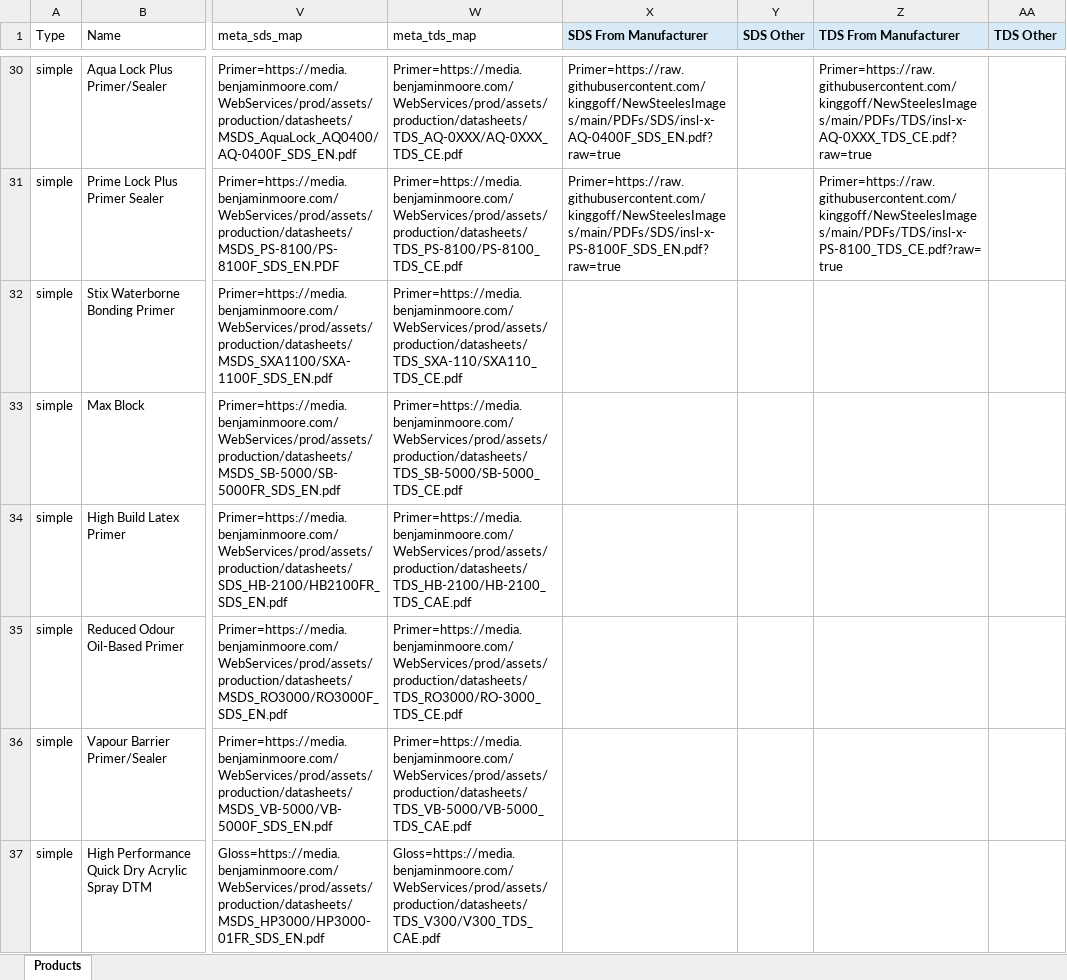
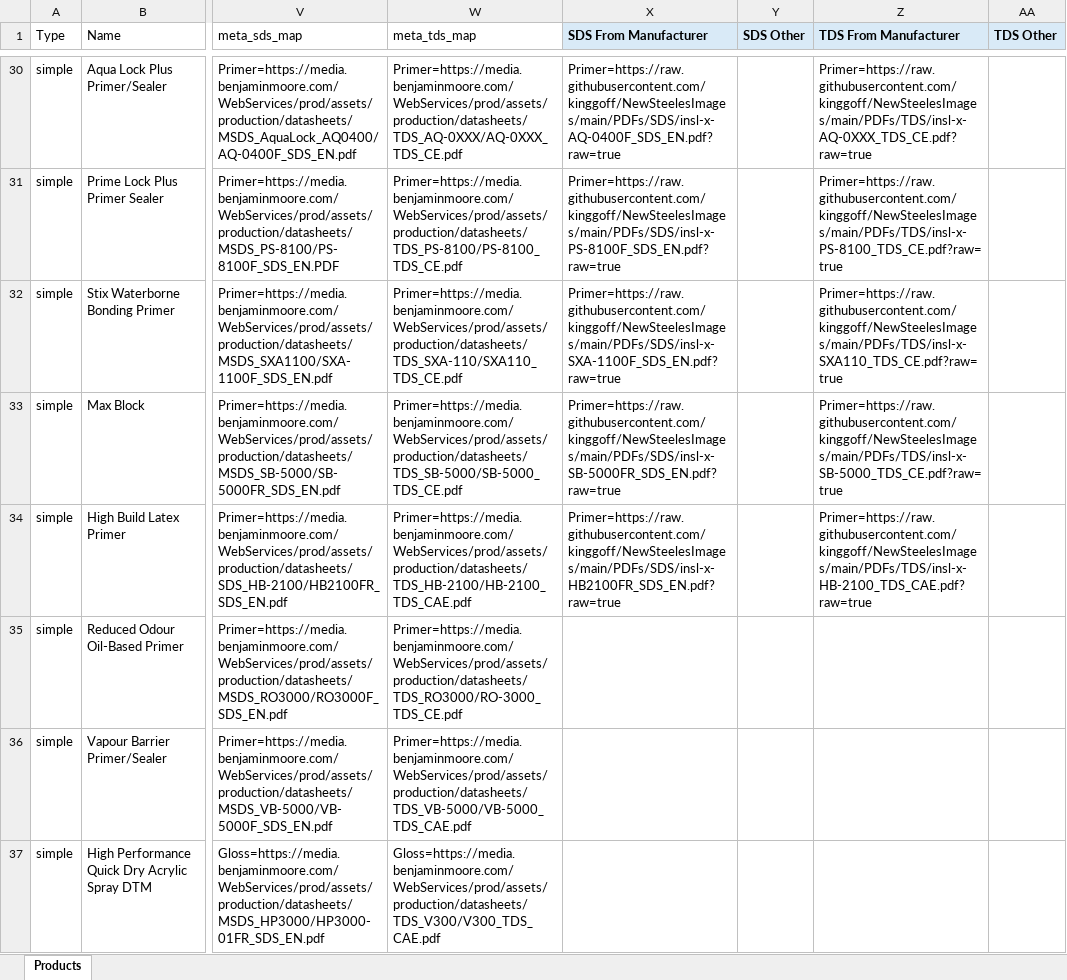
Before and after one commit to kinggoff/NewSteelesImages, an Excel workbook: products_categories_descriptions_documents_working.xlsx, sheet Products, drawn as a sheet; only a part is shown, gaps mark what is left out; values as stored, in another font and other column widths than the file's, no borders; the diff names each change by its address in the sheet, - before the commit and + after, or states it on an @@ line.

Commit message:
Add manufacturer SDS and TDS batch 028-030

```diff
--- a/products_categories_descriptions_documents_working.xlsx (sheet Products)
+++ b/products_categories_descriptions_documents_working.xlsx (sheet Products)
-X32 (SDS From Manufacturer): (empty)
+X32 (SDS From Manufacturer): Primer=https://raw.githubusercontent.com/kinggoff/NewSteelesImages/main/PDFs/SDS/insl-x-SXA-1100F_SDS_EN.pdf?raw=true
-Z32 (TDS From Manufacturer): (empty)
+Z32 (TDS From Manufacturer): Primer=https://raw.githubusercontent.com/kinggoff/NewSteelesImages/main/PDFs/TDS/insl-x-SXA110_TDS_CE.pdf?raw=true
-X33 (SDS From Manufacturer): (empty)
+X33 (SDS From Manufacturer): Primer=https://raw.githubusercontent.com/kinggoff/NewSteelesImages/main/PDFs/SDS/insl-x-SB-5000FR_SDS_EN.pdf?raw=true
-Z33 (TDS From Manufacturer): (empty)
+Z33 (TDS From Manufacturer): Primer=https://raw.githubusercontent.com/kinggoff/NewSteelesImages/main/PDFs/TDS/insl-x-SB-5000_TDS_CE.pdf?raw=true
-X34 (SDS From Manufacturer): (empty)
+X34 (SDS From Manufacturer): Primer=https://raw.githubusercontent.com/kinggoff/NewSteelesImages/main/PDFs/SDS/insl-x-HB2100FR_SDS_EN.pdf?raw=true
-Z34 (TDS From Manufacturer): (empty)
+Z34 (TDS From Manufacturer): Primer=https://raw.githubusercontent.com/kinggoff/NewSteelesImages/main/PDFs/TDS/insl-x-HB-2100_TDS_CAE.pdf?raw=true
```
Also changed, not shown: 6 other files.
